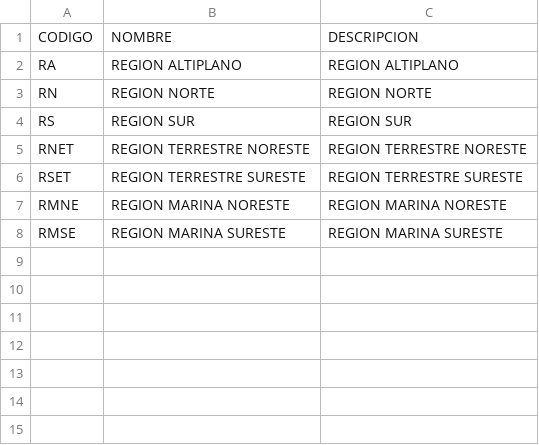
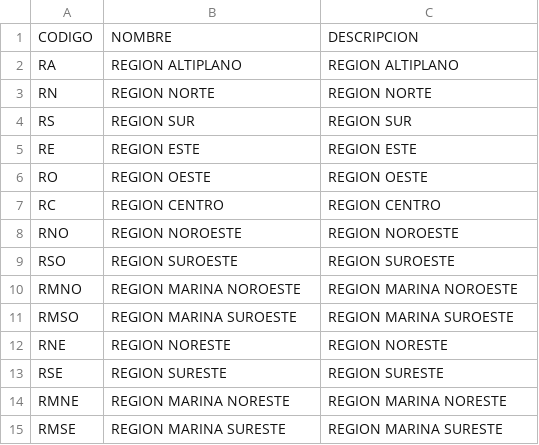
Before and after one commit to JesusHernandez0711/DBPicade, a CSV file: CSV/CATALOGO-REGIONES-FINAL.csv, drawn as a sheet.

```diff
--- a/CSV/CATALOGO-REGIONES-FINAL.csv
+++ b/CSV/CATALOGO-REGIONES-FINAL.csv
@@ -4,4 +4,11 @@ RN;REGION NORTE;REGION NORTE
 RS;REGION SUR;REGION SUR
-RNET;REGION TERRESTRE NORESTE;REGION TERRESTRE NORESTE
-RSET;REGION TERRESTRE SURESTE;REGION TERRESTRE SURESTE
+RE;REGION ESTE;REGION ESTE
+RO;REGION OESTE;REGION OESTE
+RC;REGION CENTRO;REGION CENTRO
+RNO;REGION NOROESTE;REGION NOROESTE
+RSO;REGION SUROESTE;REGION SUROESTE
+RMNO;REGION MARINA NOROESTE;REGION MARINA NOROESTE
+RMSO;REGION MARINA SUROESTE;REGION MARINA SUROESTE
+RNE;REGION NORESTE;REGION NORESTE
+RSE;REGION SURESTE;REGION SURESTE
 RMNE;REGION MARINA NORESTE;REGION MARINA NORESTE
```
Also changed, not shown: CSV/CASES.csv, CSV/CATALOGO-CASES-SEDES-FINAL.csv, 25 other files.
